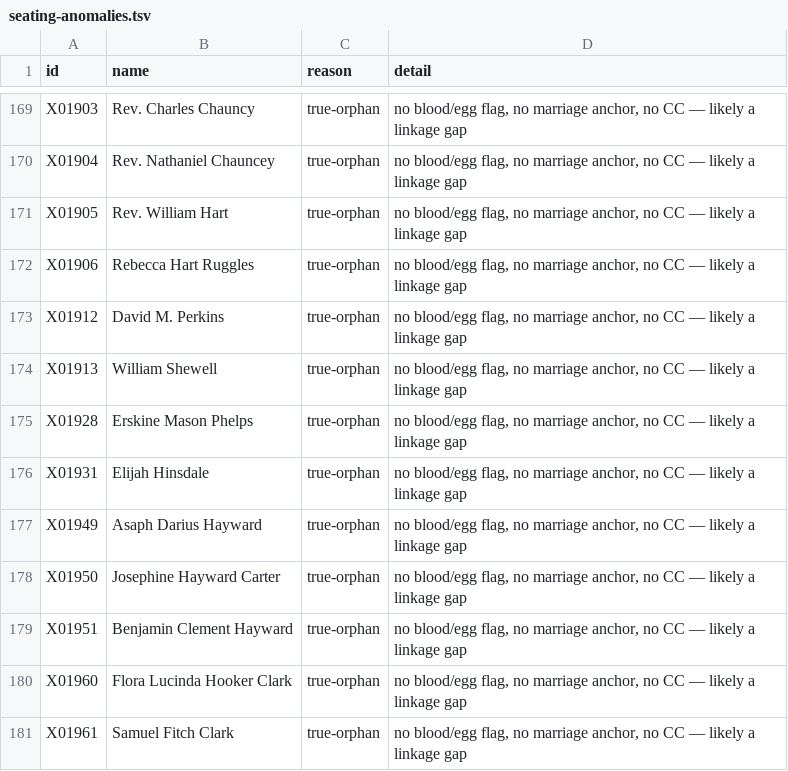
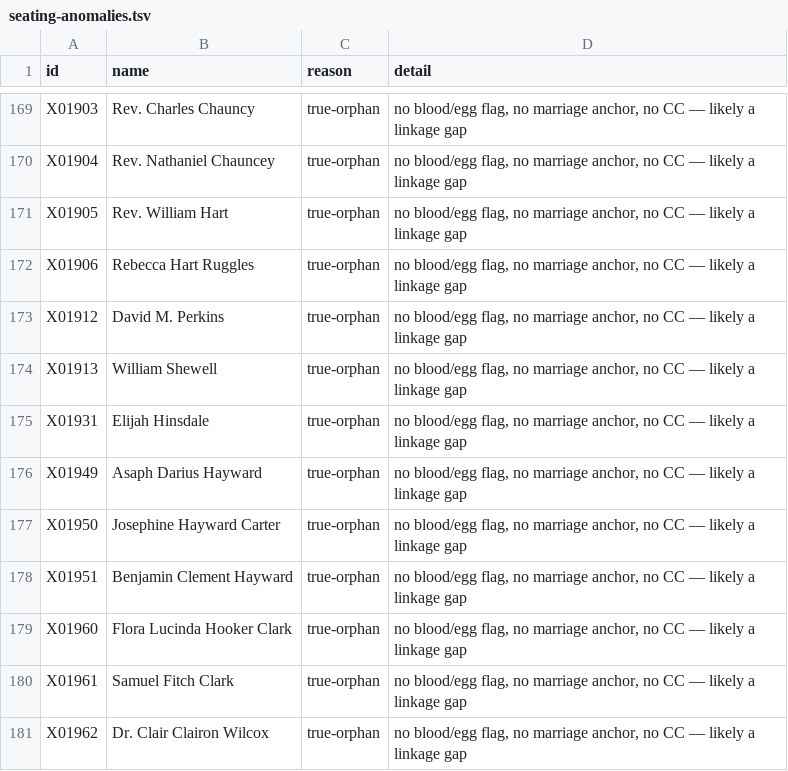
Before and after one commit to 35degrees/hookerfamily041726, a TSV file: seating-anomalies.tsv, drawn as a sheet; only a part is shown, gaps mark what is left out; the shorter side is filled out with more unchanged rows; the diff names each change by its address in the sheet, - before the commit and + after, or states it on an @@ line.

```diff
--- a/seating-anomalies.tsv
+++ b/seating-anomalies.tsv
-row 175: X01928 | Erskine Mason Phelps | true-orphan | no blood/egg flag, no marriage anchor, no CC — likely a linkage gap
```
Also changed, not shown: 2 other files.
